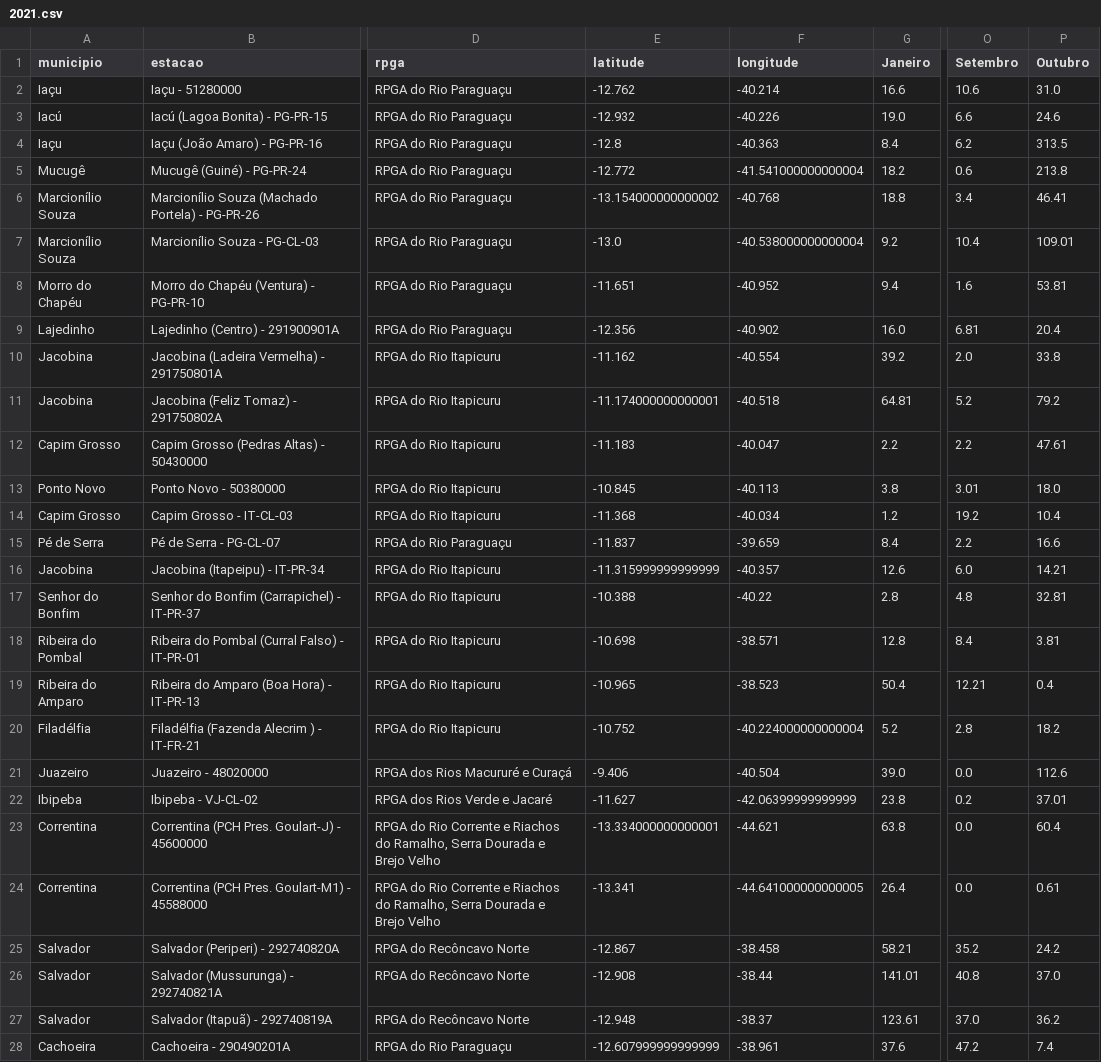
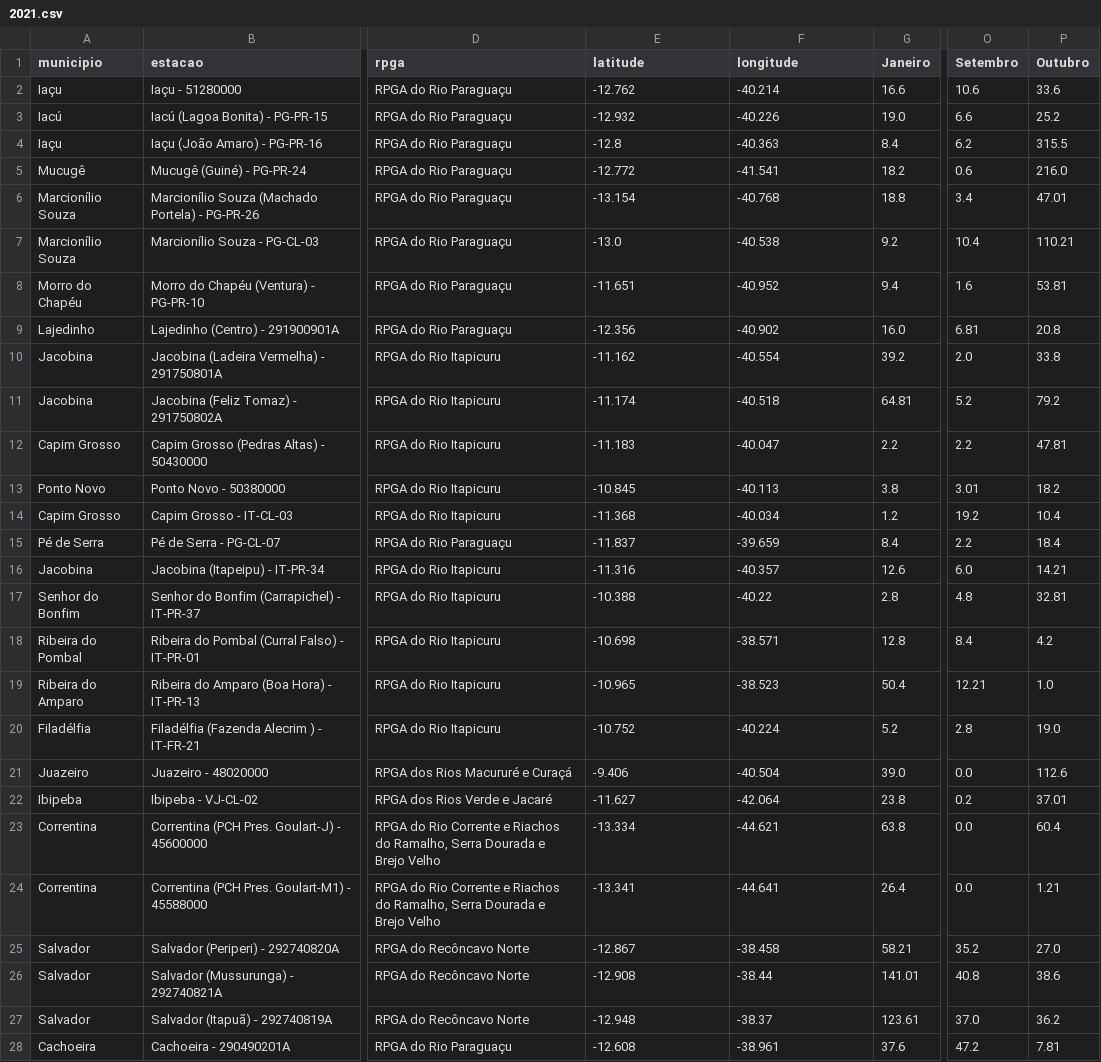
Before and after one commit to SantiagoAmaral/monitoramento1, a CSV file: dados/mensal/2021.csv, drawn as a sheet; only a part is shown, gaps mark what is left out; the diff covers the shown part only; the diff names each change by its address in the sheet, - before the commit and + after, or states it on an @@ line.

Commit message:
Add files via upload

```diff
--- a/dados/mensal/2021.csv
+++ b/dados/mensal/2021.csv
-P2 (Outubro): 31.0
+P2 (Outubro): 33.6
-P3 (Outubro): 24.6
+P3 (Outubro): 25.2
-P4 (Outubro): 313.5
+P4 (Outubro): 315.5
-F5 (longitude): -41.541000000000004
+F5 (longitude): -41.541
-P5 (Outubro): 213.8
+P5 (Outubro): 216.0
-E6 (latitude): -13.154000000000002
+E6 (latitude): -13.154
-P6 (Outubro): 46.41
+P6 (Outubro): 47.01
-F7 (longitude): -40.538000000000004
+F7 (longitude): -40.538
-P7 (Outubro): 109.01
+P7 (Outubro): 110.21
-P9 (Outubro): 20.4
+P9 (Outubro): 20.8
-E11 (latitude): -11.174000000000001
+E11 (latitude): -11.174
-P12 (Outubro): 47.61
+P12 (Outubro): 47.81
-P13 (Outubro): 18.0
+P13 (Outubro): 18.2
-P15 (Outubro): 16.6
+P15 (Outubro): 18.4
-E16 (latitude): -11.315999999999999
+E16 (latitude): -11.316
-P18 (Outubro): 3.81
+P18 (Outubro): 4.2
-P19 (Outubro): 0.4
+P19 (Outubro): 1.0
-F20 (longitude): -40.224000000000004
+F20 (longitude): -40.224
-P20 (Outubro): 18.2
+P20 (Outubro): 19.0
-F22 (longitude): -42.06399999999999
+F22 (longitude): -42.064
-E23 (latitude): -13.334000000000001
+E23 (latitude): -13.334
-F24 (longitude): -44.641000000000005
+F24 (longitude): -44.641
-P24 (Outubro): 0.61
+P24 (Outubro): 1.21
-P25 (Outubro): 24.2
+P25 (Outubro): 27.0
-P26 (Outubro): 37.0
+P26 (Outubro): 38.6
-E28 (latitude): -12.607999999999999
+E28 (latitude): -12.608
-P28 (Outubro): 7.4
+P28 (Outubro): 7.81
```
Also changed, not shown: 48 edited cells elsewhere in this file.
